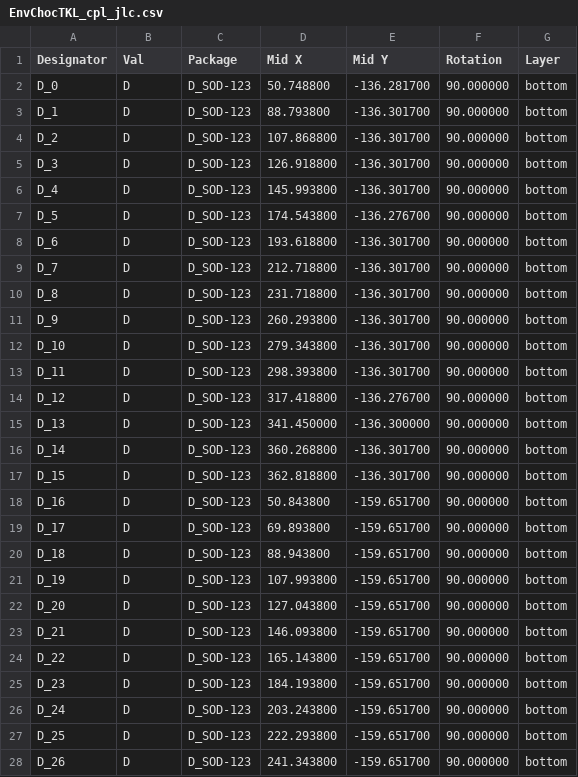
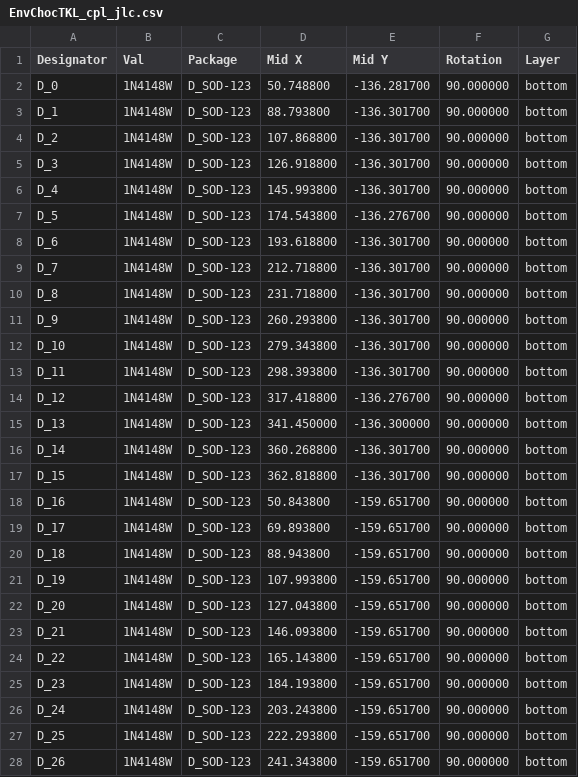
Before and after one commit to Envious-Data/Env-ChocV2TKL, a CSV file: PCB Design/_out/EnvChocTKL_cpl_jlc.csv, drawn as a sheet; only a part is shown; the diff covers the shown part only.

```diff
--- a/PCB Design/_out/EnvChocTKL_cpl_jlc.csv
+++ b/PCB Design/_out/EnvChocTKL_cpl_jlc.csv
@@ -1,28 +1,28 @@
 Designator,Val,Package,Mid X,Mid Y,Rotation,Layer
-D_0,D,D_SOD-123,50.748800,-136.281700,90.000000,bottom
-D_1,D,D_SOD-123,88.793800,-136.301700,90.000000,bottom
-D_2,D,D_SOD-123,107.868800,-136.301700,90.000000,bottom
-D_3,D,D_SOD-123,126.918800,-136.301700,90.000000,bottom
-D_4,D,D_SOD-123,145.993800,-136.301700,90.000000,bottom
-D_5,D,D_SOD-123,174.543800,-136.276700,90.000000,bottom
-D_6,D,D_SOD-123,193.618800,-136.301700,90.000000,bottom
-D_7,D,D_SOD-123,212.718800,-136.301700,90.000000,bottom
-D_8,D,D_SOD-123,231.718800,-136.301700,90.000000,bottom
-D_9,D,D_SOD-123,260.293800,-136.301700,90.000000,bottom
-D_10,D,D_SOD-123,279.343800,-136.301700,90.000000,bottom
-D_11,D,D_SOD-123,298.393800,-136.301700,90.000000,bottom
-D_12,D,D_SOD-123,317.418800,-136.276700,90.000000,bottom
-D_13,D,D_SOD-123,341.450000,-136.300000,90.000000,bottom
-D_14,D,D_SOD-123,360.268800,-136.301700,90.000000,bottom
-D_15,D,D_SOD-123,362.818800,-136.301700,90.000000,bottom
-D_16,D,D_SOD-123,50.843800,-159.651700,90.000000,bottom
-D_17,D,D_SOD-123,69.893800,-159.651700,90.000000,bottom
-D_18,D,D_SOD-123,88.943800,-159.651700,90.000000,bottom
-D_19,D,D_SOD-123,107.993800,-159.651700,90.000000,bottom
-D_20,D,D_SOD-123,127.043800,-159.651700,90.000000,bottom
-D_21,D,D_SOD-123,146.093800,-159.651700,90.000000,bottom
-D_22,D,D_SOD-123,165.143800,-159.651700,90.000000,bottom
-D_23,D,D_SOD-123,184.193800,-159.651700,90.000000,bottom
-D_24,D,D_SOD-123,203.243800,-159.651700,90.000000,bottom
-D_25,D,D_SOD-123,222.293800,-159.651700,90.000000,bottom
-D_26,D,D_SOD-123,241.343800,-159.651700,90.000000,bottom
+D_0,1N4148W,D_SOD-123,50.748800,-136.281700,90.000000,bottom
+D_1,1N4148W,D_SOD-123,88.793800,-136.301700,90.000000,bottom
+D_2,1N4148W,D_SOD-123,107.868800,-136.301700,90.000000,bottom
+D_3,1N4148W,D_SOD-123,126.918800,-136.301700,90.000000,bottom
+D_4,1N4148W,D_SOD-123,145.993800,-136.301700,90.000000,bottom
+D_5,1N4148W,D_SOD-123,174.543800,-136.276700,90.000000,bottom
+D_6,1N4148W,D_SOD-123,193.618800,-136.301700,90.000000,bottom
+D_7,1N4148W,D_SOD-123,212.718800,-136.301700,90.000000,bottom
+D_8,1N4148W,D_SOD-123,231.718800,-136.301700,90.000000,bottom
+D_9,1N4148W,D_SOD-123,260.293800,-136.301700,90.000000,bottom
+D_10,1N4148W,D_SOD-123,279.343800,-136.301700,90.000000,bottom
+D_11,1N4148W,D_SOD-123,298.393800,-136.301700,90.000000,bottom
+D_12,1N4148W,D_SOD-123,317.418800,-136.276700,90.000000,bottom
+D_13,1N4148W,D_SOD-123,341.450000,-136.300000,90.000000,bottom
+D_14,1N4148W,D_SOD-123,360.268800,-136.301700,90.000000,bottom
+D_15,1N4148W,D_SOD-123,362.818800,-136.301700,90.000000,bottom
+D_16,1N4148W,D_SOD-123,50.843800,-159.651700,90.000000,bottom
+D_17,1N4148W,D_SOD-123,69.893800,-159.651700,90.000000,bottom
+D_18,1N4148W,D_SOD-123,88.943800,-159.651700,90.000000,bottom
+D_19,1N4148W,D_SOD-123,107.993800,-159.651700,90.000000,bottom
+D_20,1N4148W,D_SOD-123,127.043800,-159.651700,90.000000,bottom
+D_21,1N4148W,D_SOD-123,146.093800,-159.651700,90.000000,bottom
+D_22,1N4148W,D_SOD-123,165.143800,-159.651700,90.000000,bottom
+D_23,1N4148W,D_SOD-123,184.193800,-159.651700,90.000000,bottom
+D_24,1N4148W,D_SOD-123,203.243800,-159.651700,90.000000,bottom
+D_25,1N4148W,D_SOD-123,222.293800,-159.651700,90.000000,bottom
+D_26,1N4148W,D_SOD-123,241.343800,-159.651700,90.000000,bottom
```
Also changed, not shown: 82 edited cells elsewhere in this file, PCB Design/_out/EnvChocTKL_bom_jlc.csv, 19 other files.
